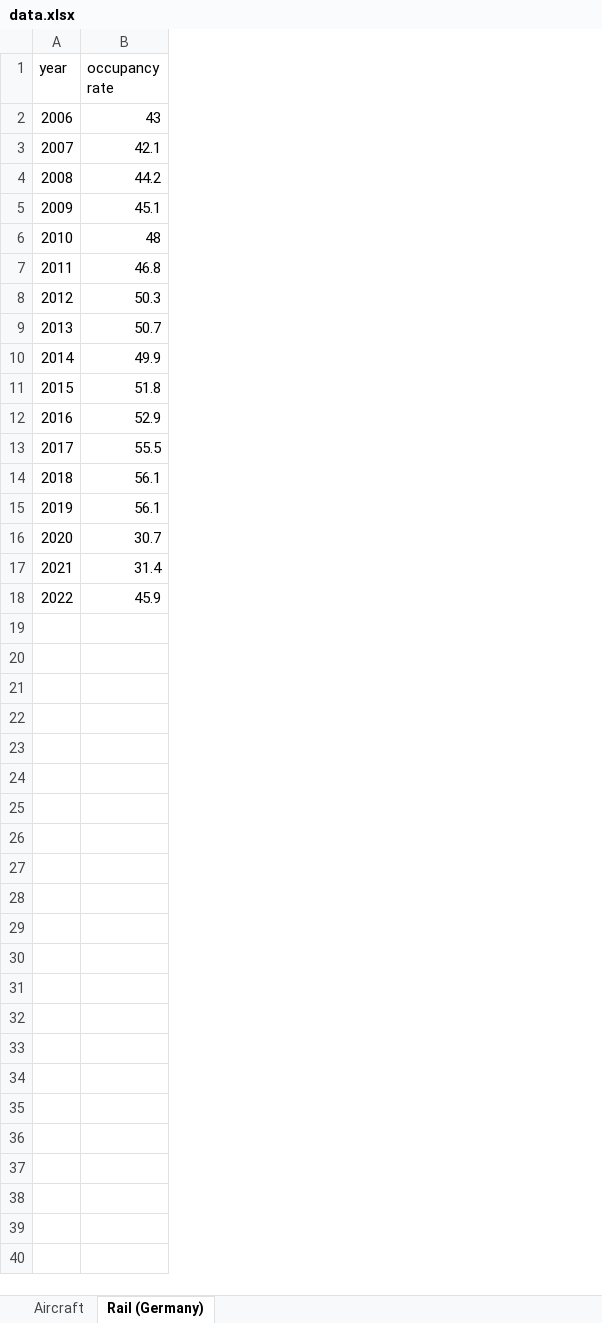
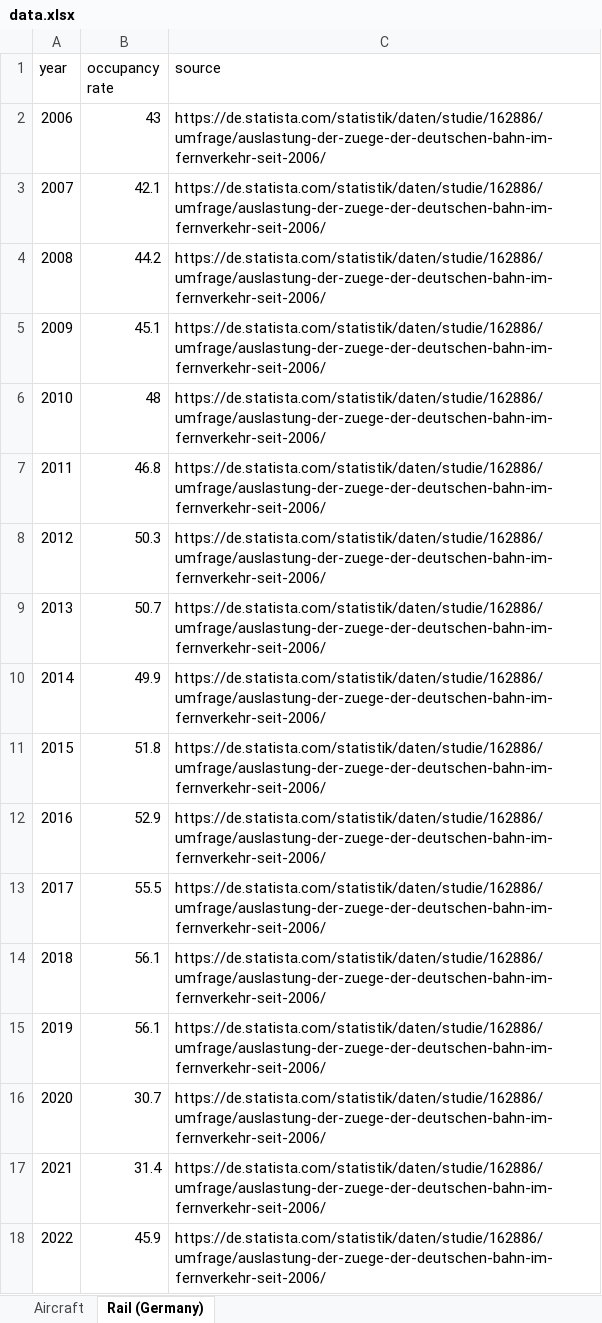
Before and after one commit to michaelweinold/phd_publication_figures, an Excel workbook: 4_aviation/seat_load_factor/data/data.xlsx, sheet Rail (Germany), drawn as a sheet; values as stored, in another font and other column widths than the file's, no borders; the diff names each change by its address in the sheet, - before the commit and + after, or states it on an @@ line.

```diff
--- a/4_aviation/seat_load_factor/data/data.xlsx (sheet Rail (Germany))
+++ b/4_aviation/seat_load_factor/data/data.xlsx (sheet Rail (Germany))
+column C (source), rows 2-18: all https://de.statista.com/statistik/daten/studie/162886/umfrage/auslastung-der-zuege-der-deutschen-bahn-im-fernverkehr-seit-2006/
```
Also changed, not shown: sheet Aircraft, 2 other files.
